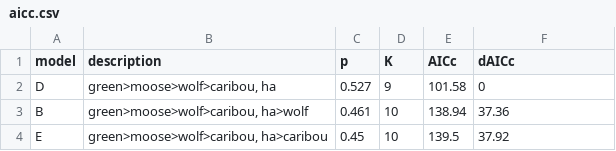
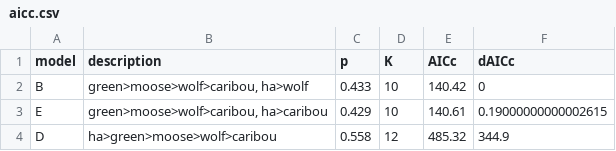
Before and after one commit to ctlamb/borealcaribou-pathanalysis, a CSV file: tables/aicc.csv, drawn as a sheet.

```diff
--- a/tables/aicc.csv
+++ b/tables/aicc.csv
@@ -1,4 +1,4 @@
 model,description,p,K,AICc,dAICc
-D,"green>moose>wolf>caribou, ha",0.527,9,101.58,0
-B,"green>moose>wolf>caribou, ha>wolf",0.461,10,138.94,37.36
-E,"green>moose>wolf>caribou, ha>caribou",0.45,10,139.5,37.92
+B,"green>moose>wolf>caribou, ha>wolf",0.433,10,140.42,0
+E,"green>moose>wolf>caribou, ha>caribou",0.429,10,140.61,0.19000000000002615
+D,ha>green>moose>wolf>caribou,0.558,12,485.32,344.9
```
Also changed, not shown: data/MooseDensities.csv, data/final.csv, 24 other files.
